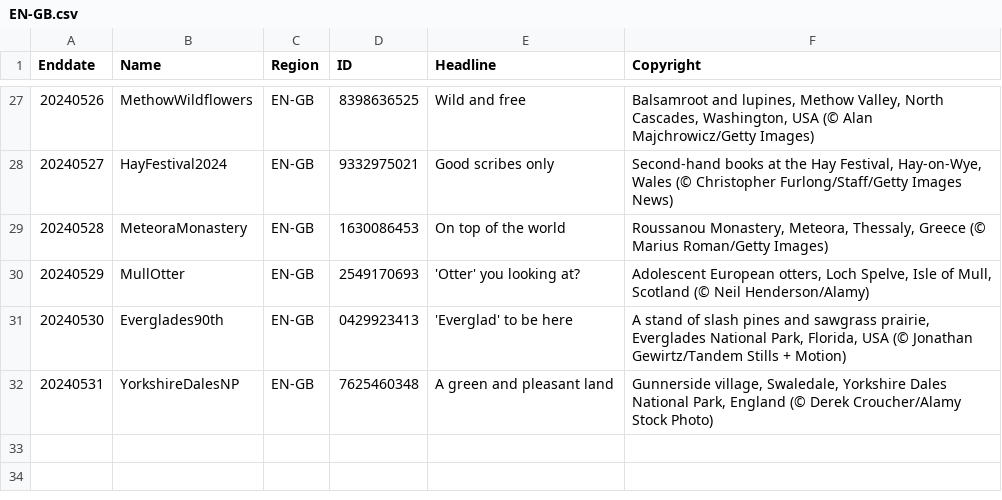
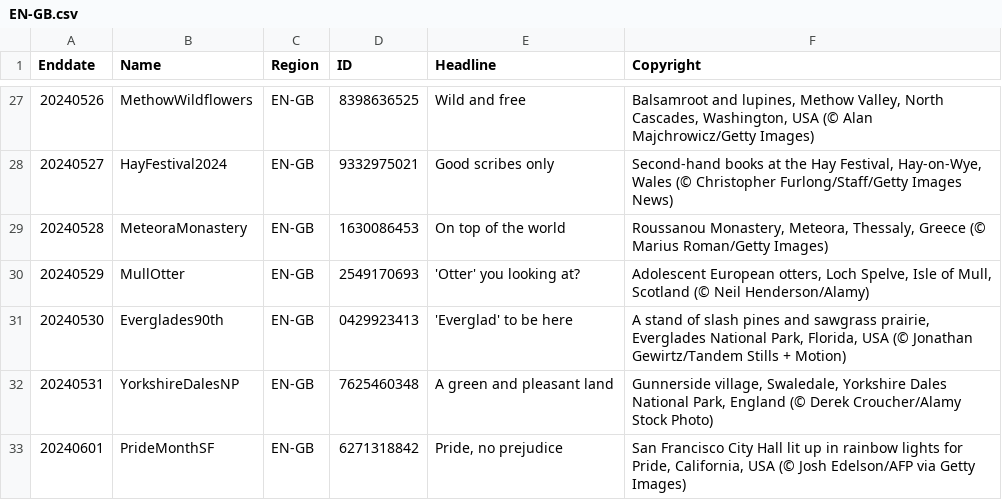
Before and after one commit to tauyoungsama/imageArchive, a CSV file: metadata/EN-GB.csv, drawn as a sheet; only a part is shown, gaps mark what is left out.

```diff
--- a/metadata/EN-GB.csv
+++ b/metadata/EN-GB.csv
@@ -32 +32,2 @@ Enddate,Name,Region,ID,Headline,Copyright
 20240531,YorkshireDalesNP,EN-GB,7625460348,"A green and pleasant land","Gunnerside village, Swaledale, Yorkshire Dales National Park, England (© Derek Croucher/Alamy Stock Photo)"
+20240601,PrideMonthSF,EN-GB,6271318842,"Pride, no prejudice","San Francisco City Hall lit up in rainbow lights for Pride, California, USA (© Josh Edelson/AFP via Getty Images)"
```
Also changed, not shown: metadata/EN-CA.csv, metadata/EN-IN.csv, 10 other files.
